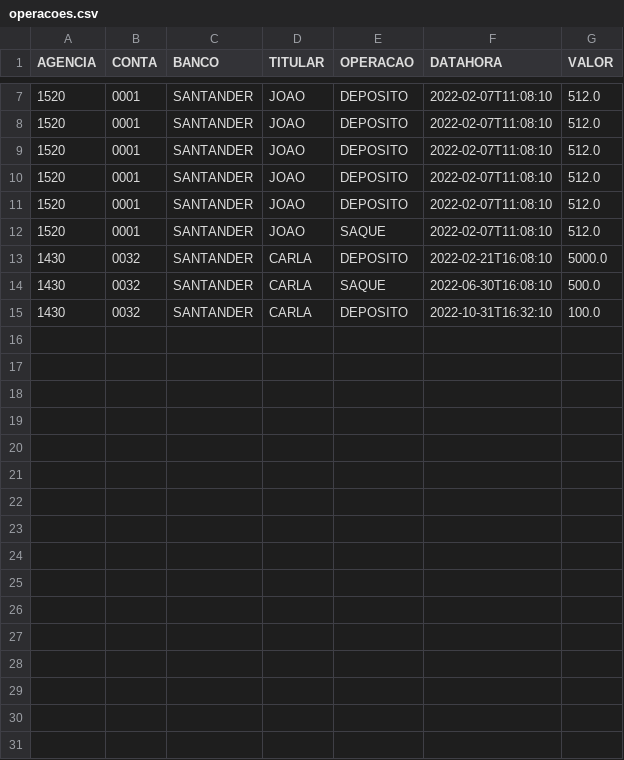
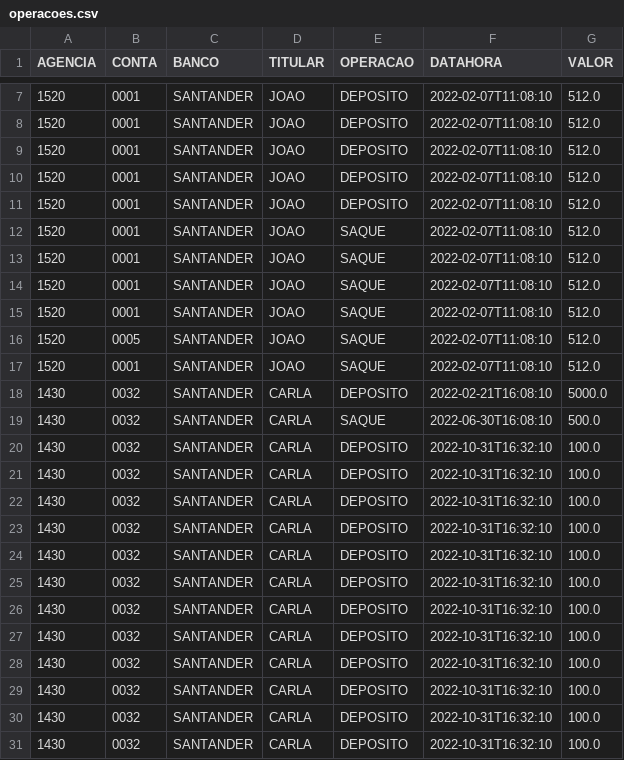
Before and after one commit to joaovq/kotlin-santander-coders, a CSV file: utils/operacoes.csv, drawn as a sheet; only a part is shown, gaps mark what is left out; the diff covers the shown part only; the diff names each change by its address in the sheet, - before the commit and + after, or states it on an @@ line.

```diff
--- a/utils/operacoes.csv
+++ b/utils/operacoes.csv
+row 13: 1520 | 0001 | SANTANDER | JOAO | SAQUE | 2022-02-07T11:08:10 | 512.0
+row 14: 1520 | 0001 | SANTANDER | JOAO | SAQUE | 2022-02-07T11:08:10 | 512.0
+row 15: 1520 | 0001 | SANTANDER | JOAO | SAQUE | 2022-02-07T11:08:10 | 512.0
+row 16: 1520 | 0005 | SANTANDER | JOAO | SAQUE | 2022-02-07T11:08:10 | 512.0
+row 17: 1520 | 0001 | SANTANDER | JOAO | SAQUE | 2022-02-07T11:08:10 | 512.0
+row 21: 1430 | 0032 | SANTANDER | CARLA | DEPOSITO | 2022-10-31T16:32:10 | 100.0
+row 22: 1430 | 0032 | SANTANDER | CARLA | DEPOSITO | 2022-10-31T16:32:10 | 100.0
+row 23: 1430 | 0032 | SANTANDER | CARLA | DEPOSITO | 2022-10-31T16:32:10 | 100.0
+row 24: 1430 | 0032 | SANTANDER | CARLA | DEPOSITO | 2022-10-31T16:32:10 | 100.0
+row 25: 1430 | 0032 | SANTANDER | CARLA | DEPOSITO | 2022-10-31T16:32:10 | 100.0
+row 26: 1430 | 0032 | SANTANDER | CARLA | DEPOSITO | 2022-10-31T16:32:10 | 100.0
+row 27: 1430 | 0032 | SANTANDER | CARLA | DEPOSITO | 2022-10-31T16:32:10 | 100.0
+row 28: 1430 | 0032 | SANTANDER | CARLA | DEPOSITO | 2022-10-31T16:32:10 | 100.0
+row 29: 1430 | 0032 | SANTANDER | CARLA | DEPOSITO | 2022-10-31T16:32:10 | 100.0
+row 30: 1430 | 0032 | SANTANDER | CARLA | DEPOSITO | 2022-10-31T16:32:10 | 100.0
+row 31: 1430 | 0032 | SANTANDER | CARLA | DEPOSITO | 2022-10-31T16:32:10 | 100.0
```
Also changed, not shown: 12 added rows elsewhere in this file, utils/deals.csv.
